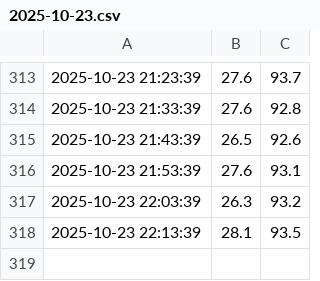
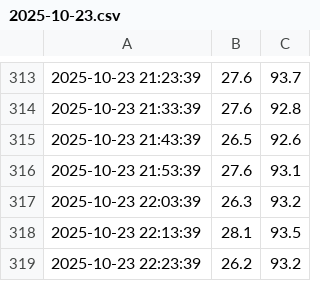
Before and after one commit to Useless007/iot-logger, a CSV file: dht_logs/2025-10-23.csv, drawn as a sheet; only a part is shown, gaps mark what is left out; the diff names each change by its address in the sheet, - before the commit and + after, or states it on an @@ line.

Commit message:
data: update logs at 2025-10-23 22:25:57

```diff
--- a/dht_logs/2025-10-23.csv
+++ b/dht_logs/2025-10-23.csv
+row 319: 2025-10-23 22:23:39 | 26.2 | 93.2
```
